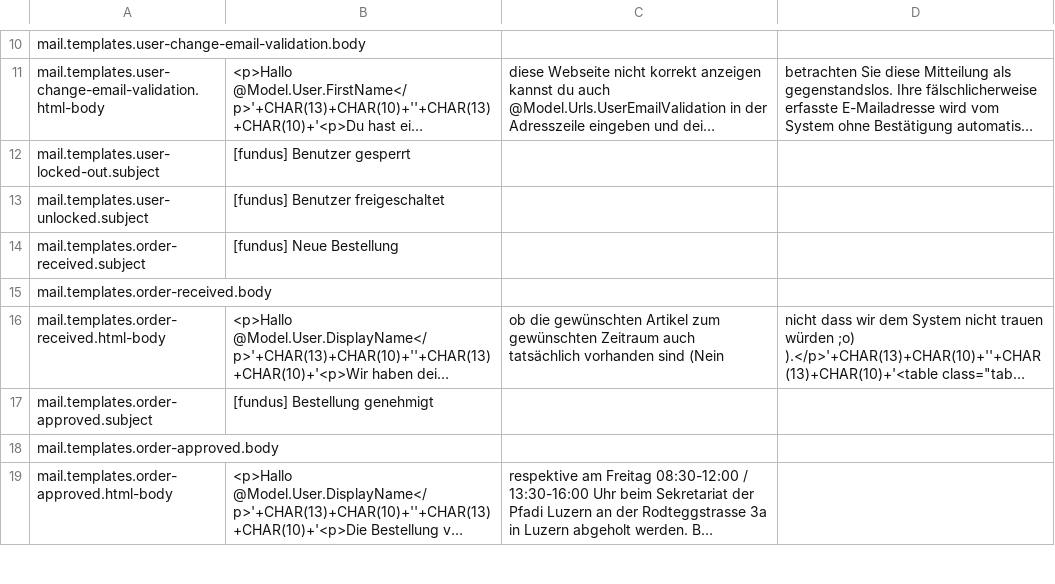
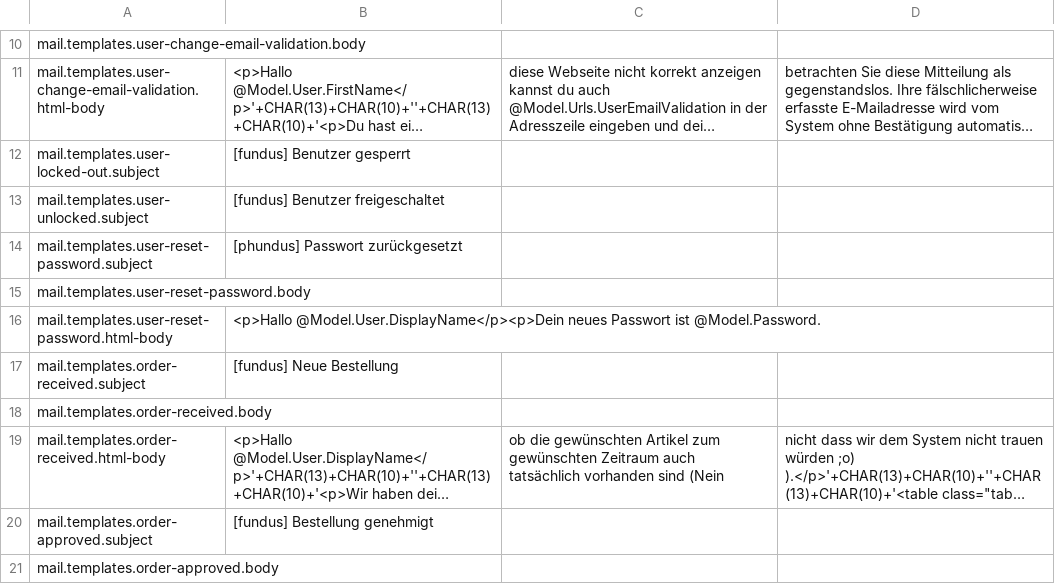
Before and after one commit to indr/phundus-api, a CSV file: config/Settings.csv, drawn as a sheet; only a part is shown, gaps mark what is left out; the shorter side is filled out with more unchanged rows; long unchanged cells end in …; the diff names each change by its address in the sheet, - before the commit and + after, or states it on an @@ line.

```diff
--- a/config/Settings.csv
+++ b/config/Settings.csv
+row 14: mail.templates.user-reset-password.subject | [phundus] Passwort zurückgesetzt
+row 15: mail.templates.user-reset-password.body
+row 16: mail.templates.user-reset-password.html-body | <p>Hallo @Model.User.DisplayName</p><p>Dein neues Passwort ist @Model.Password.
```
Also changed, not shown: 17 other files.
